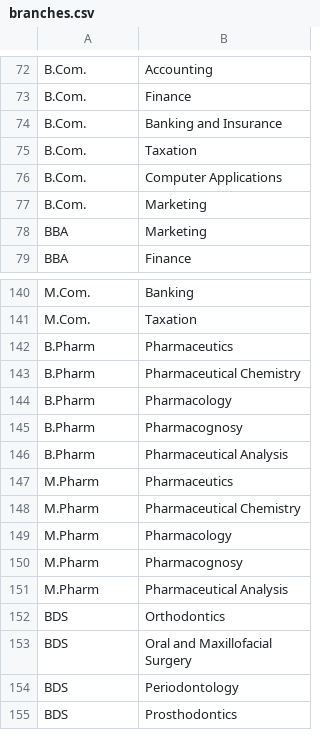
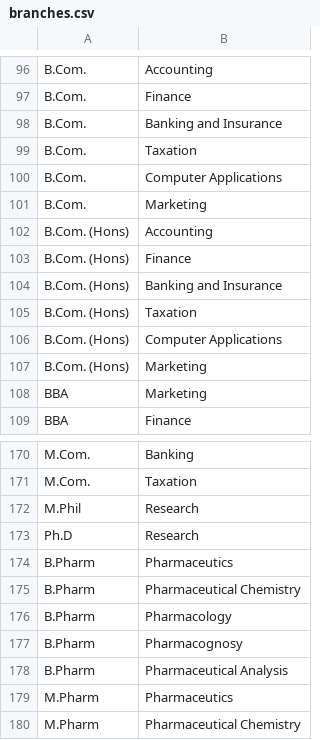
Before and after one commit to Piyush-Kumar62/Digital-Cafe-Ordering-and-Operations-Platform, a CSV file: digital-cafe-backend/src/main/resources/education/branches.csv, drawn as a sheet; only a part is shown, gaps mark what is left out; the shorter side is filled out with more unchanged rows; the diff covers the shown part only.

```diff
--- a/digital-cafe-backend/src/main/resources/education/branches.csv
+++ b/digital-cafe-backend/src/main/resources/education/branches.csv
@@ -77,2 +101,8 @@ B.Com.,Computer Applications
 B.Com.,Marketing
+B.Com. (Hons),Accounting
+B.Com. (Hons),Finance
+B.Com. (Hons),Banking and Insurance
+B.Com. (Hons),Taxation
+B.Com. (Hons),Computer Applications
+B.Com. (Hons),Marketing
 BBA,Marketing
@@ -141,2 +171,4 @@ M.Com.,Banking
 M.Com.,Taxation
+M.Phil,Research
+Ph.D,Research
 B.Pharm,Pharmaceutics
```
Also changed, not shown: 24 added rows elsewhere in this file, 1 other file.
